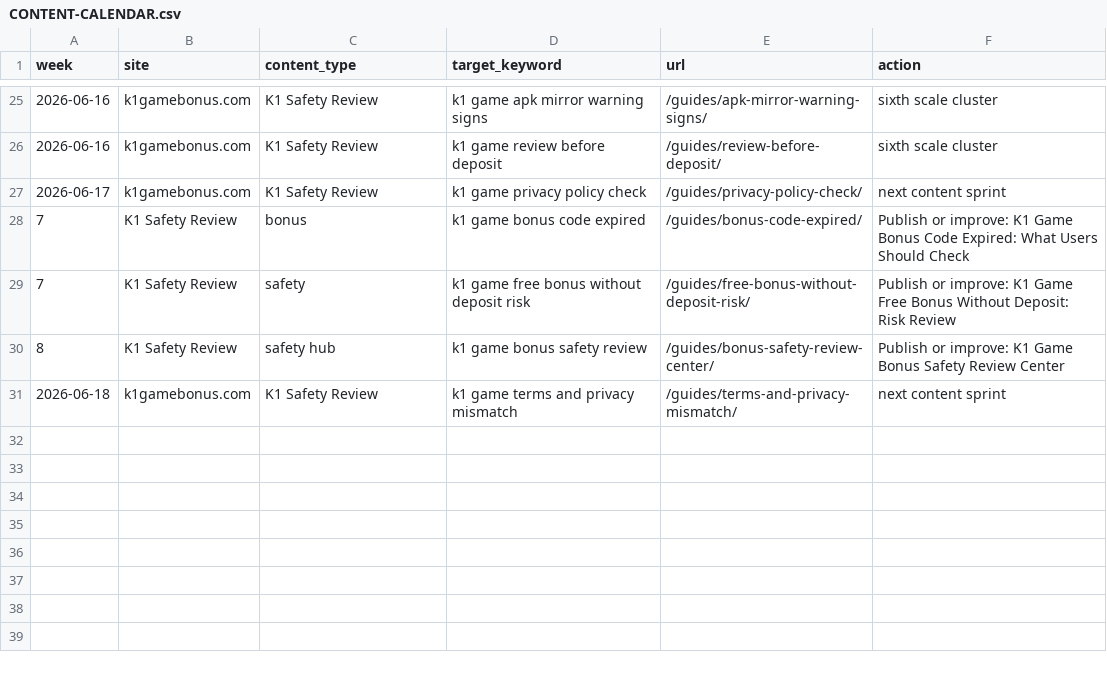
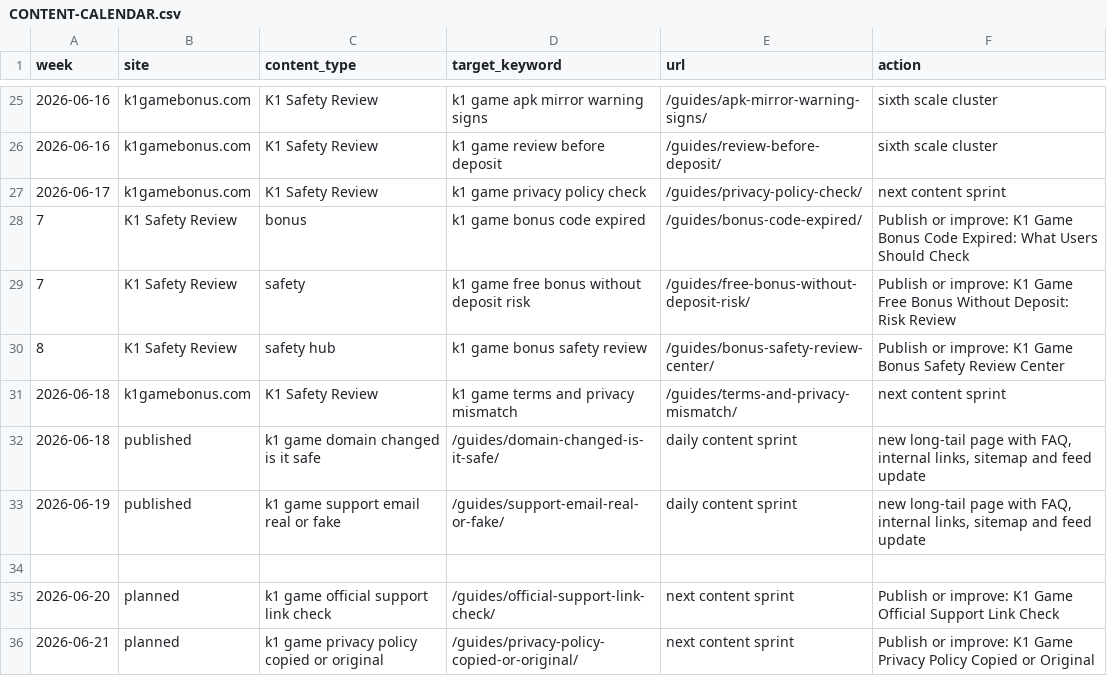
Before and after one commit to alexgkbet888-web/k1gamebonus.com, a CSV file: CONTENT-CALENDAR.csv, drawn as a sheet; only a part is shown, gaps mark what is left out; the diff names each change by its address in the sheet, - before the commit and + after, or states it on an @@ line.

Commit message:
Publish k1gamebonus.com SEO refresh 2026-06-20 09:26

```diff
--- a/CONTENT-CALENDAR.csv
+++ b/CONTENT-CALENDAR.csv
+row 32: 2026-06-18 | published | k1 game domain changed is it safe | /guides/domain-changed-is-it-safe/ | daily content sprint | new long-tail page with FAQ, internal links, sitemap and feed update
+row 33: 2026-06-19 | published | k1 game support email real or fake | /guides/support-email-real-or-fake/ | daily content sprint | new long-tail page with FAQ, internal links, sitemap and feed update
+row 34: (empty)
+row 35: 2026-06-20 | planned | k1 game official support link check | /guides/official-support-link-check/ | next content sprint | Publish or improve: K1 Game Official Support Link Check
+row 36: 2026-06-21 | planned | k1 game privacy policy copied or original | /guides/privacy-policy-copied-or-original/ | next content sprint | Publish or improve: K1 Game Privacy Policy Copied or Original
```
